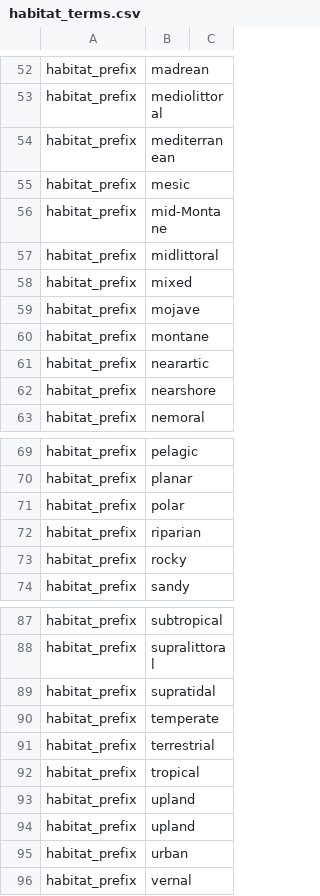
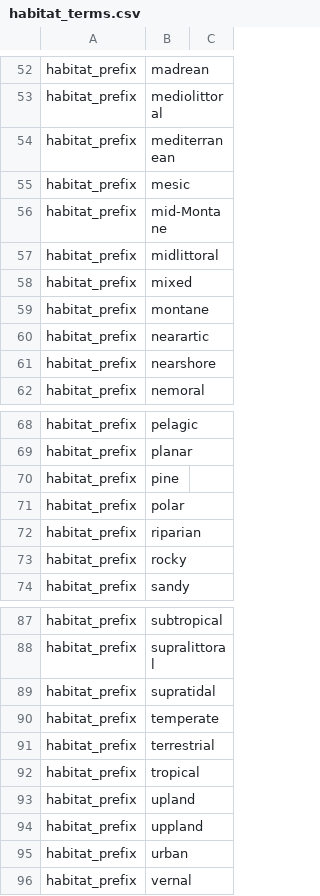
Before and after one commit to rafelafrance/traiter, a CSV file: traiter/pylib/traits/terms/habitat_terms.csv, drawn as a sheet; only a part is shown, gaps mark what is left out.

Commit message:
Allow multi-line traits

```diff
--- a/traiter/pylib/traits/terms/habitat_terms.csv
+++ b/traiter/pylib/traits/terms/habitat_terms.csv
@@ -58,3 +58,2 @@ habitat_prefix,midlittoral,
 habitat_prefix,mixed,
-habitat_prefix,mojave,
 habitat_prefix,montane,
@@ -70,2 +69,3 @@ habitat_prefix,pelagic,
 habitat_prefix,planar,
+habitat_prefix,pine,
 habitat_prefix,polar,
@@ -93,3 +93,3 @@ habitat_prefix,tropical,
 habitat_prefix,upland,
-habitat_prefix,upland,
+habitat_prefix,uppland,
 habitat_prefix,urban,
```
Also changed, not shown: 4 other files.
